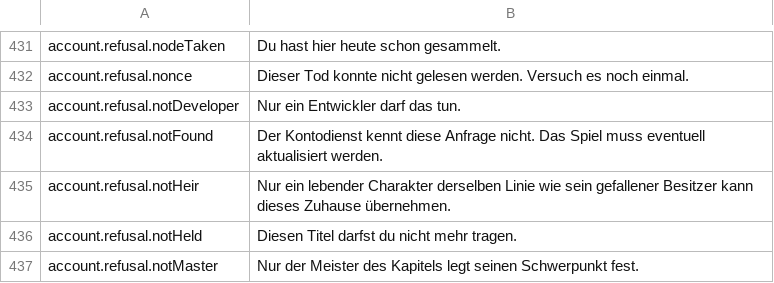
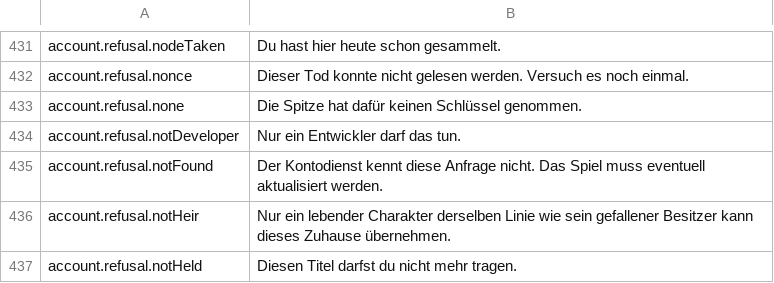
Before and after one commit to Betawolf1213/daggerfall-js-source-voice, a CSV file: locales/de/Port_Strings.csv, drawn as a sheet; only a part is shown, gaps mark what is left out; the shorter side is filled out with more unchanged rows.

```diff
--- a/locales/de/Port_Strings.csv
+++ b/locales/de/Port_Strings.csv
@@ -432,2 +432,3 @@ account.refusal.nodeTaken,"Du hast hier heute schon gesammelt."
 account.refusal.nonce,"Dieser Tod konnte nicht gelesen werden. Versuch es noch einmal."
+account.refusal.none,"Die Spitze hat dafür keinen Schlüssel genommen."
 account.refusal.notDeveloper,"Nur ein Entwickler darf das tun."
```
Also changed, not shown: locales/bg/Port_Strings.csv, locales/fr/Port_Strings.csv, 26 other files.
